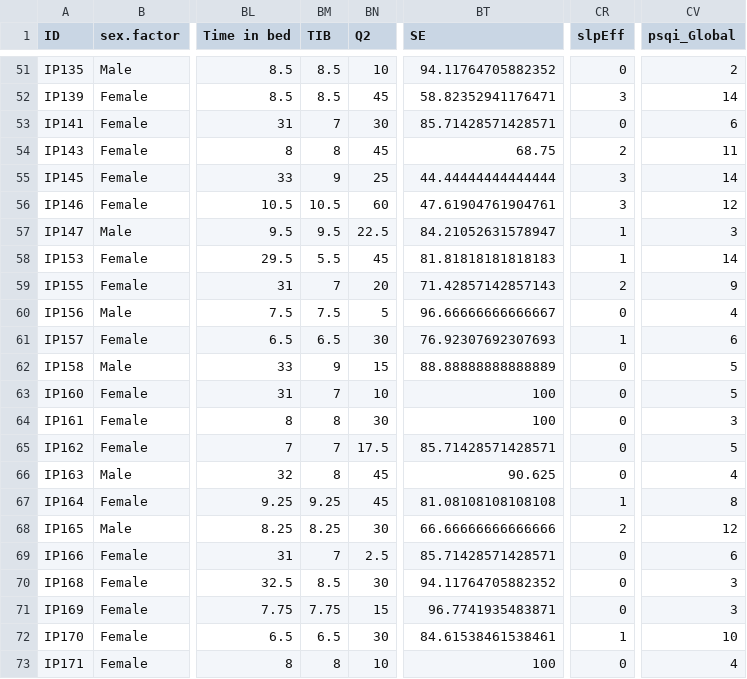
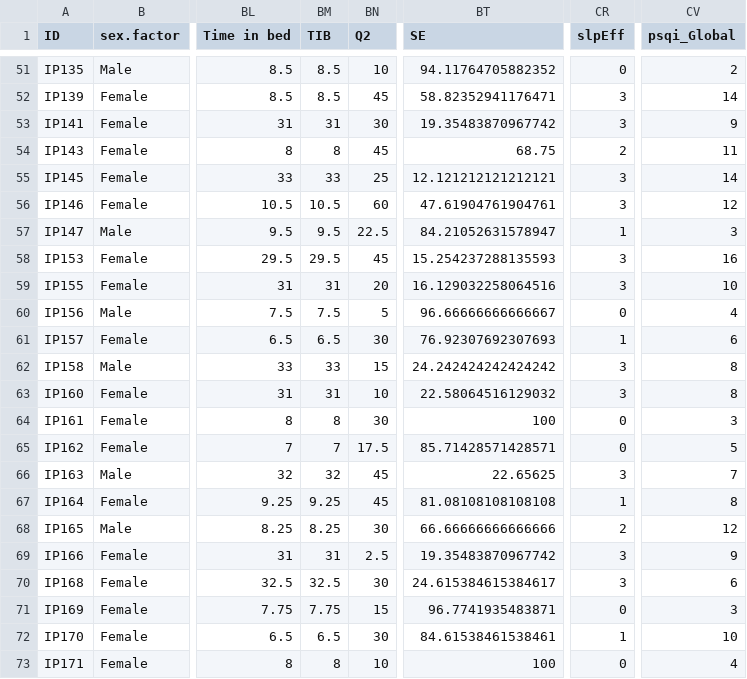
Before and after one commit to BrainStormCenter/Brad_PT, a CSV file: PSQI_scored_2020-04-27_15-11.csv (was PSQI_scored_2020-04-27_10-47.csv), drawn as a sheet; only a part is shown, gaps mark what is left out; the diff covers the shown part only; the diff names each change by its address in the sheet, - before the commit and + after, or states it on an @@ line.

```diff
--- a/PSQI_scored_2020-04-27_10-47.csv
+++ b/PSQI_scored_2020-04-27_15-11.csv
-BM53 (TIB): 7
+BM53 (TIB): 31
-BT53 (SE): 85.71428571428571
+BT53 (SE): 19.35483870967742
-CR53 (slpEff): 0
+CR53 (slpEff): 3
-CV53 (psqi_Global): 6
+CV53 (psqi_Global): 9
-BM55 (TIB): 9
+BM55 (TIB): 33
-BT55 (SE): 44.44444444444444
+BT55 (SE): 12.121212121212121
-BM58 (TIB): 5.5
+BM58 (TIB): 29.5
-BT58 (SE): 81.81818181818183
+BT58 (SE): 15.254237288135593
-CR58 (slpEff): 1
+CR58 (slpEff): 3
-CV58 (psqi_Global): 14
+CV58 (psqi_Global): 16
-BM59 (TIB): 7
+BM59 (TIB): 31
-BT59 (SE): 71.42857142857143
+BT59 (SE): 16.129032258064516
-CR59 (slpEff): 2
+CR59 (slpEff): 3
-CV59 (psqi_Global): 9
+CV59 (psqi_Global): 10
-BM62 (TIB): 9
+BM62 (TIB): 33
-BT62 (SE): 88.88888888888889
+BT62 (SE): 24.242424242424242
-CR62:CR63 (slpEff): 0
+CR62:CR63 (slpEff): 3
-CV62:CV63 (psqi_Global): 5
+CV62:CV63 (psqi_Global): 8
-BM63 (TIB): 7
+BM63 (TIB): 31
-BT63 (SE): 100
+BT63 (SE): 22.58064516129032
-BM66 (TIB): 8
+BM66 (TIB): 32
-BT66 (SE): 90.625
+BT66 (SE): 22.65625
-CR66 (slpEff): 0
+CR66 (slpEff): 3
-CV66 (psqi_Global): 4
+CV66 (psqi_Global): 7
-BM69 (TIB): 7
+BM69 (TIB): 31
-BT69 (SE): 85.71428571428571
+BT69 (SE): 19.35483870967742
-CR69:CR70 (slpEff): 0
+CR69:CR70 (slpEff): 3
-CV69 (psqi_Global): 6
+CV69 (psqi_Global): 9
-BM70 (TIB): 8.5
+BM70 (TIB): 32.5
-BT70 (SE): 94.11764705882352
+BT70 (SE): 24.615384615384617
-CV70 (psqi_Global): 3
+CV70 (psqi_Global): 6
```
Also changed, not shown: 152 edited cells elsewhere in this file, PSQI_rawData_2020-04-27_15-11.csv, dat.SM.csv, 16 other files.
